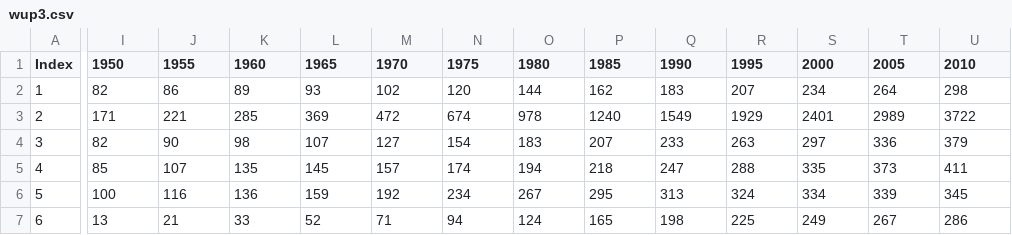
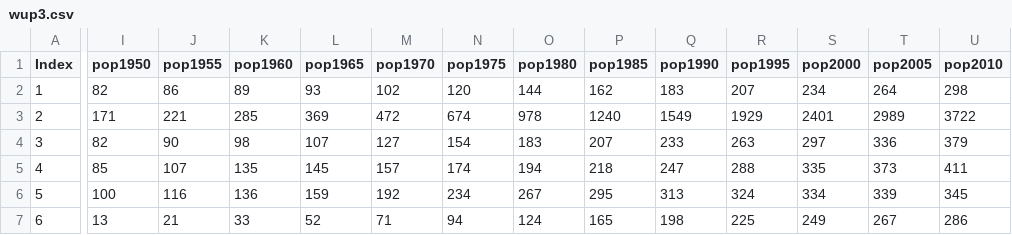
Before and after one commit to theworldisnotflat/shriveling_world, a CSV file: wup3.csv, drawn as a sheet; only a part is shown, gaps mark what is left out; the diff covers the shown part only; the diff names each change by its address in the sheet, - before the commit and + after, or states it on an @@ line.

Commit message:
rename columns

```diff
--- a/wup3.csv
+++ b/wup3.csv
-I1: 1950
+I1: pop1950
-J1: 1955
+J1: pop1955
-K1: 1960
+K1: pop1960
-L1: 1965
+L1: pop1965
-M1: 1970
+M1: pop1970
-N1: 1975
+N1: pop1975
-O1: 1980
+O1: pop1980
-P1: 1985
+P1: pop1985
-Q1: 1990
+Q1: pop1990
-R1: 1995
+R1: pop1995
-S1: 2000
+S1: pop2000
-T1: 2005
+T1: pop2005
-U1: 2010
+U1: pop2010
```
Also changed, not shown: 4 edited cells elsewhere in this file.
